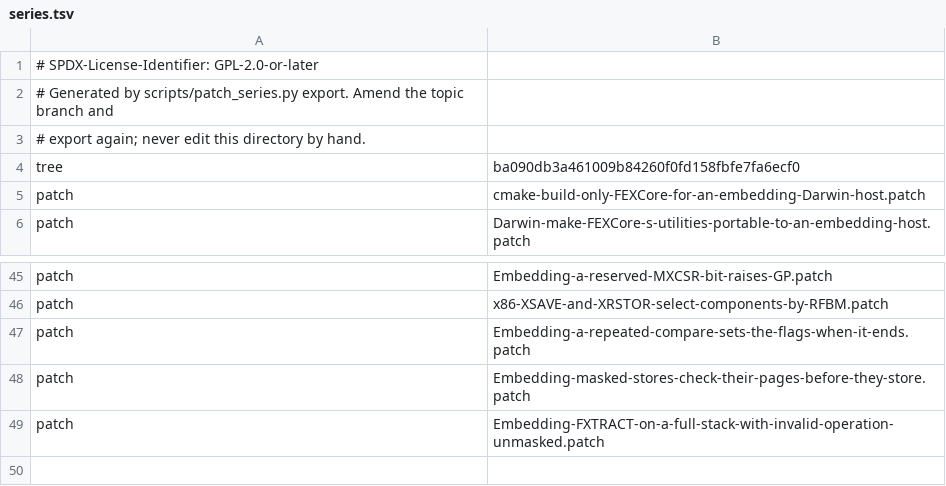
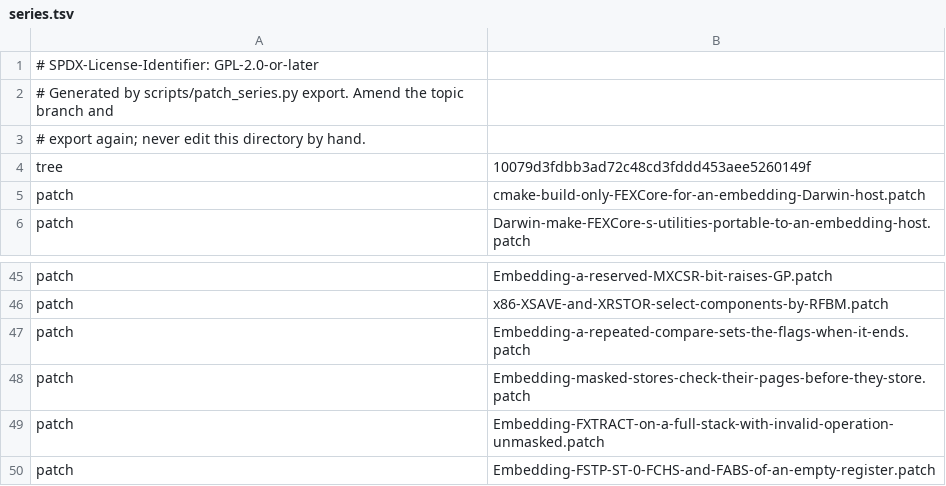
Before and after one commit to 1972nollus/Kernarium, a TSV file: dependencies/patches/fex/series.tsv, drawn as a sheet; only a part is shown, gaps mark what is left out.

```diff
--- a/dependencies/patches/fex/series.tsv
+++ b/dependencies/patches/fex/series.tsv
@@ -3,3 +3,3 @@
 # export again; never edit this directory by hand.
-tree	ba090db3a461009b84260f0fd158fbfe7fa6ecf0
+tree	10079d3fdbb3ad72c48cd3fddd453aee5260149f
 patch	cmake-build-only-FEXCore-for-an-embedding-Darwin-host.patch
@@ -49 +49,2 @@ patch	Embedding-masked-stores-check-their-pages-before-they-store.patch
 patch	Embedding-FXTRACT-on-a-full-stack-with-invalid-operation-unmasked.patch
+patch	Embedding-FSTP-ST-0-FCHS-and-FABS-of-an-empty-register.patch
```
Also changed, not shown: 4 other files.
